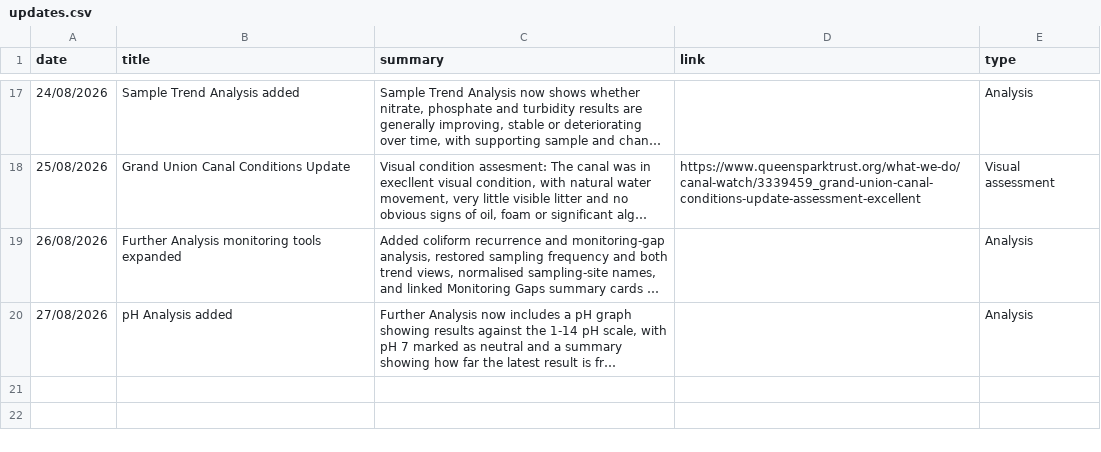
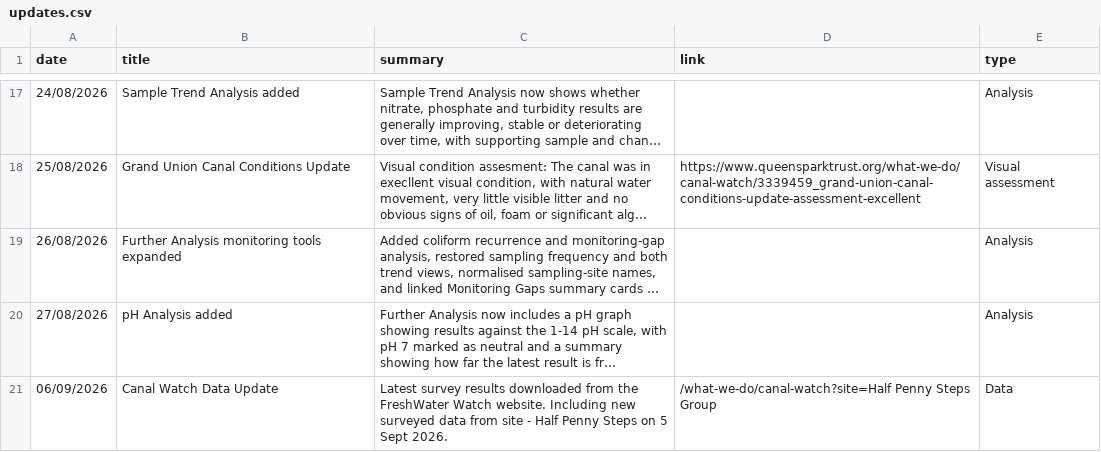
Before and after one commit to raylancashire/queens-park-canal-map, a CSV file: updates.csv, drawn as a sheet; only a part is shown, gaps mark what is left out; long unchanged cells end in …; the diff names each change by its address in the sheet, - before the commit and + after, or states it on an @@ line.

Commit message:
Update updates.csv
New Canal News Update

```diff
--- a/updates.csv
+++ b/updates.csv
+row 21: 06/09/2026 | Canal Watch Data Update | Latest survey results downloaded from the FreshWater Watch website. Including new surveyed data from site - Half Penny Steps on 5 Sept 2026. | /what-we-do/canal-watch?site=Half Penny Steps Group | Data
```
